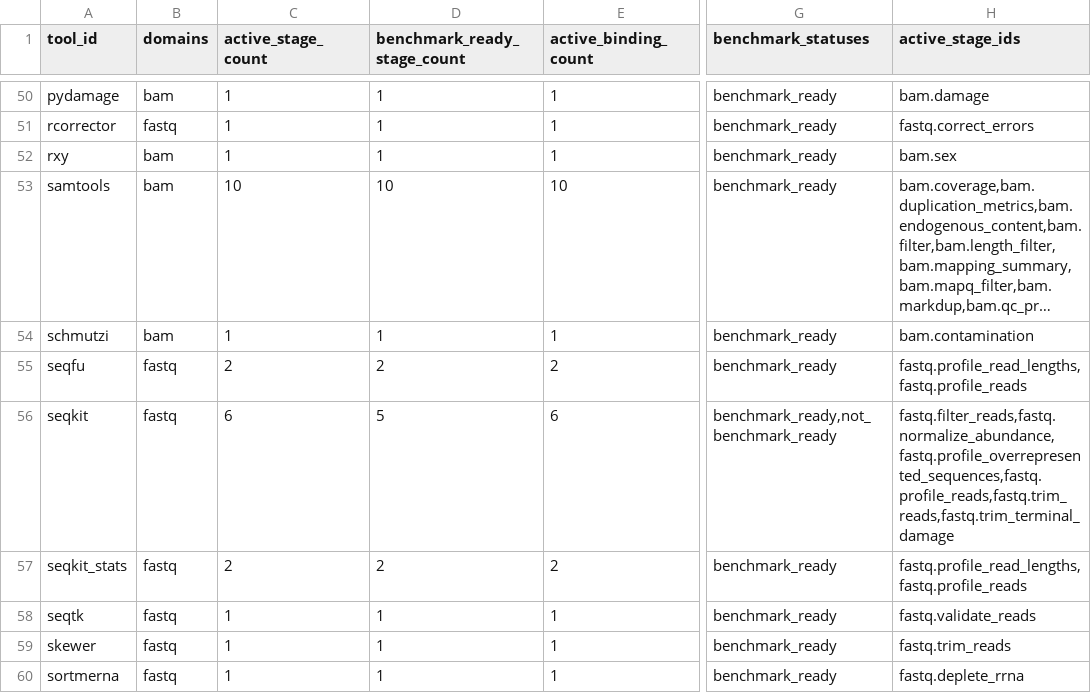
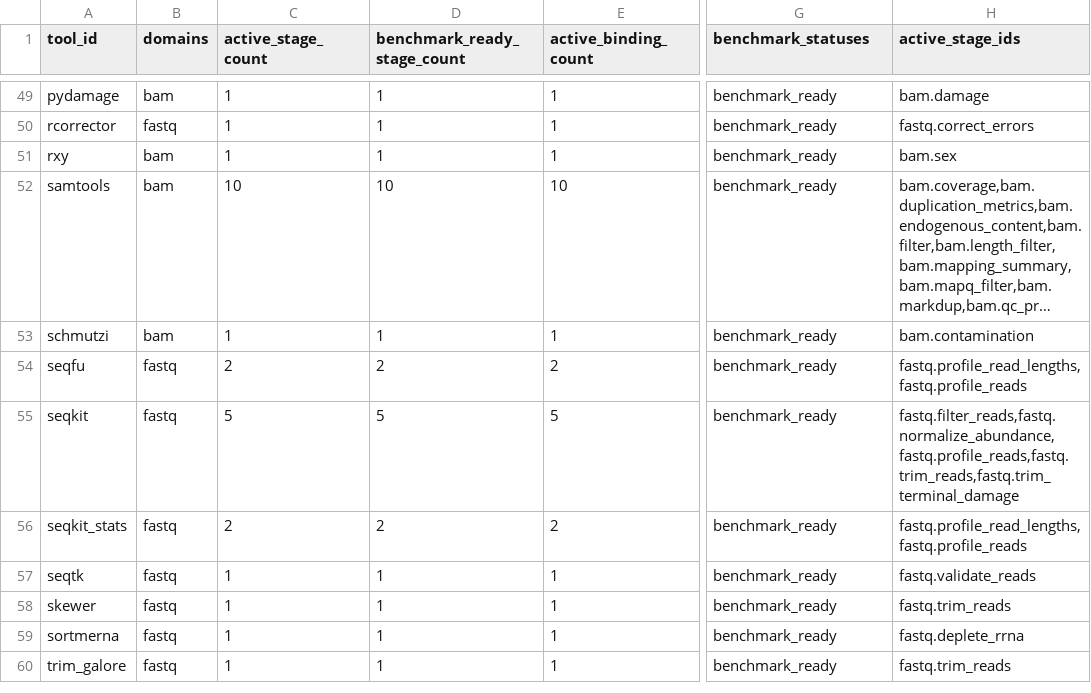
Before and after one commit to bijux/bijux-genomics, a TSV file: benchmarks/readiness/all-domains/retained-tools.tsv, drawn as a sheet; only a part is shown, gaps mark what is left out; the shorter side is filled out with more unchanged rows; long unchanged cells end in …; addresses are those after the commit; the diff covers the shown part only; the diff names each change by its address in the sheet, - before the commit and + after, or states it on an @@ line.

```diff
--- a/benchmarks/readiness/all-domains/retained-tools.tsv
+++ b/benchmarks/readiness/all-domains/retained-tools.tsv
-C55 (active_stage_count): 6
+C55 (active_stage_count): 5
-E55 (active_binding_count): 6
+E55 (active_binding_count): 5
-G55 (benchmark_statuses): benchmark_ready,not_benchmark_ready
+G55 (benchmark_statuses): benchmark_ready
-H55 (active_stage_ids): fastq.filter_reads,fastq.normalize_abundance,fastq.profile_overrepresented_sequences,fastq.profile_reads,fastq.trim_reads,fastq.trim_terminal_damage
+H55 (active_stage_ids): fastq.filter_reads,fastq.normalize_abundance,fastq.profile_reads,fastq.trim_reads,fastq.trim_terminal_damage
```
Also changed, not shown: 2 removed rows and 13 edited cells elsewhere in this file, benchmarks/readiness/all-domains/active-stage-catalog.tsv, benchmarks/readiness/all-domains/active-stage-tool-matrix.tsv, 3 other files.
